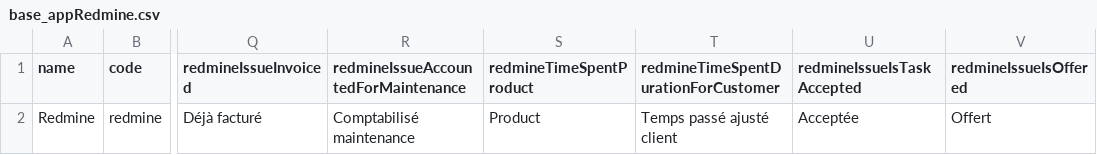
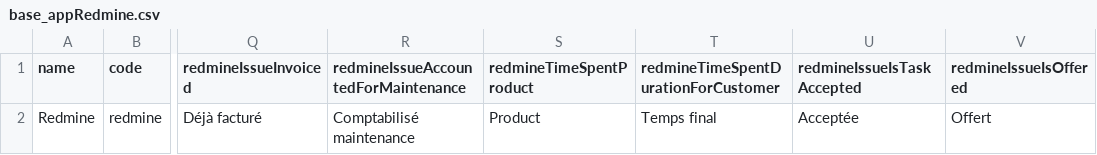
Before and after one commit to axelor/axelor-addons, a CSV file: axelor-redmine/src/main/resources/data-init/input/base_appRedmine.csv, drawn as a sheet; only a part is shown, gaps mark what is left out; the diff names each change by its address in the sheet, - before the commit and + after, or states it on an @@ line.

Commit message:
RM#33707 Add support of limit to fetch records from redmine and refactor all processes

```diff
--- a/axelor-redmine/src/main/resources/data-init/input/base_appRedmine.csv
+++ b/axelor-redmine/src/main/resources/data-init/input/base_appRedmine.csv
-T2: Temps passé ajusté client
+T2: Temps final
```
Also changed, not shown: 31 other files.
